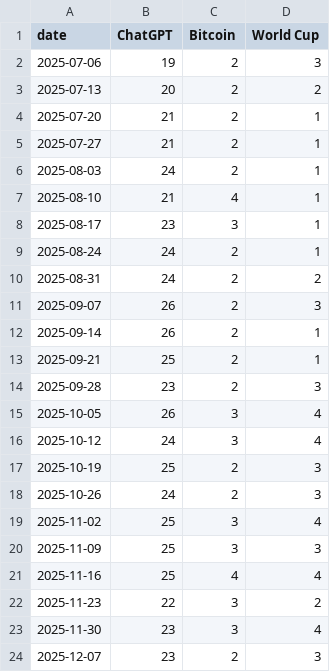
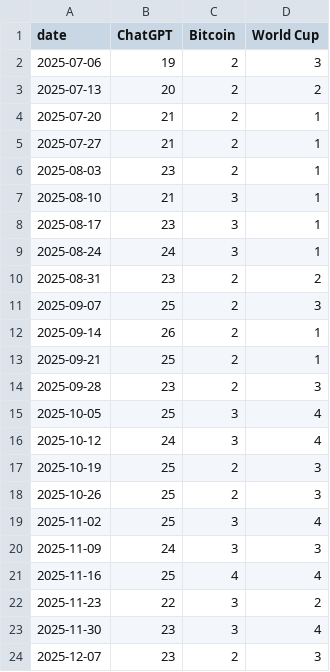
Before and after one commit to vangogh-git/viral-trends-analysis, a CSV file: trends.csv, drawn as a sheet; only a part is shown; the diff covers the shown part only.

```diff
--- a/trends.csv
+++ b/trends.csv
@@ -5,8 +5,8 @@ date,ChatGPT,Bitcoin,World Cup
 2025-07-27,21,2,1
-2025-08-03,24,2,1
-2025-08-10,21,4,1
+2025-08-03,23,2,1
+2025-08-10,21,3,1
 2025-08-17,23,3,1
-2025-08-24,24,2,1
-2025-08-31,24,2,2
-2025-09-07,26,2,3
+2025-08-24,24,3,1
+2025-08-31,23,2,2
+2025-09-07,25,2,3
 2025-09-14,26,2,1
@@ -14,8 +14,8 @@ date,ChatGPT,Bitcoin,World Cup
 2025-09-28,23,2,3
-2025-10-05,26,3,4
+2025-10-05,25,3,4
 2025-10-12,24,3,4
 2025-10-19,25,2,3
-2025-10-26,24,2,3
+2025-10-26,25,2,3
 2025-11-02,25,3,4
-2025-11-09,25,3,3
+2025-11-09,24,3,3
 2025-11-16,25,4,4
```
Also changed, not shown: 20 edited cells elsewhere in this file, 7 other files.
